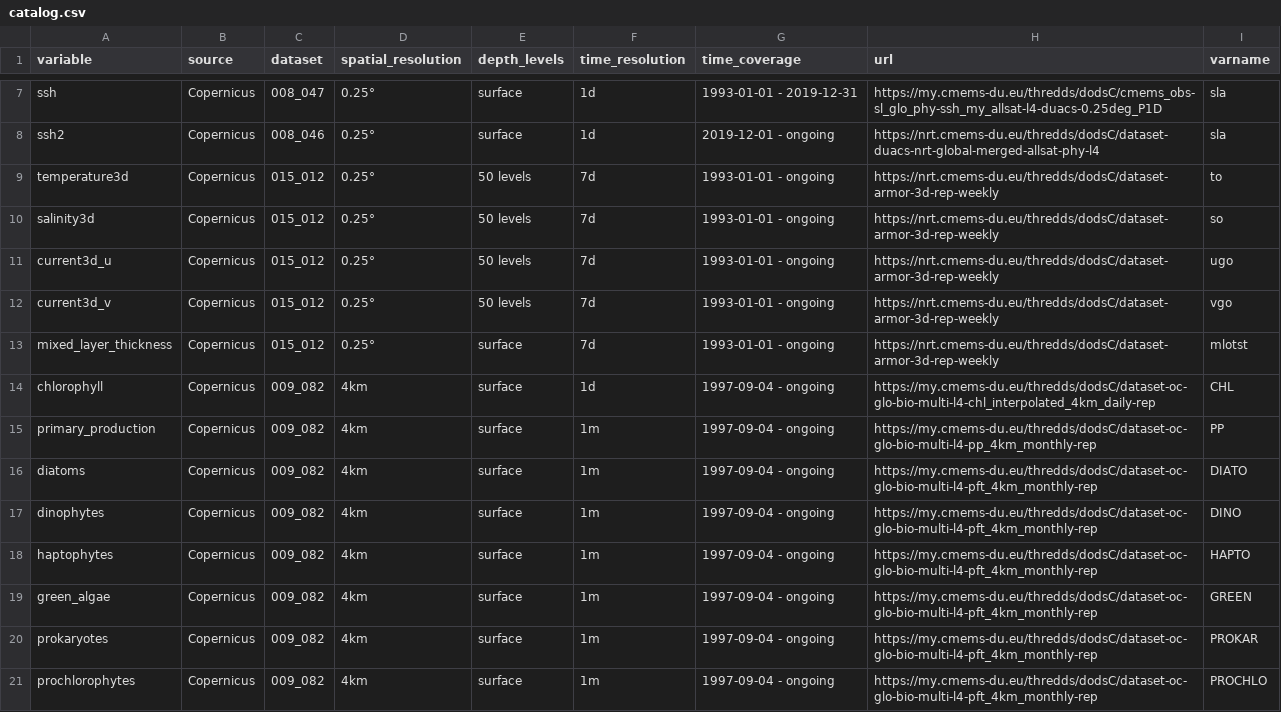
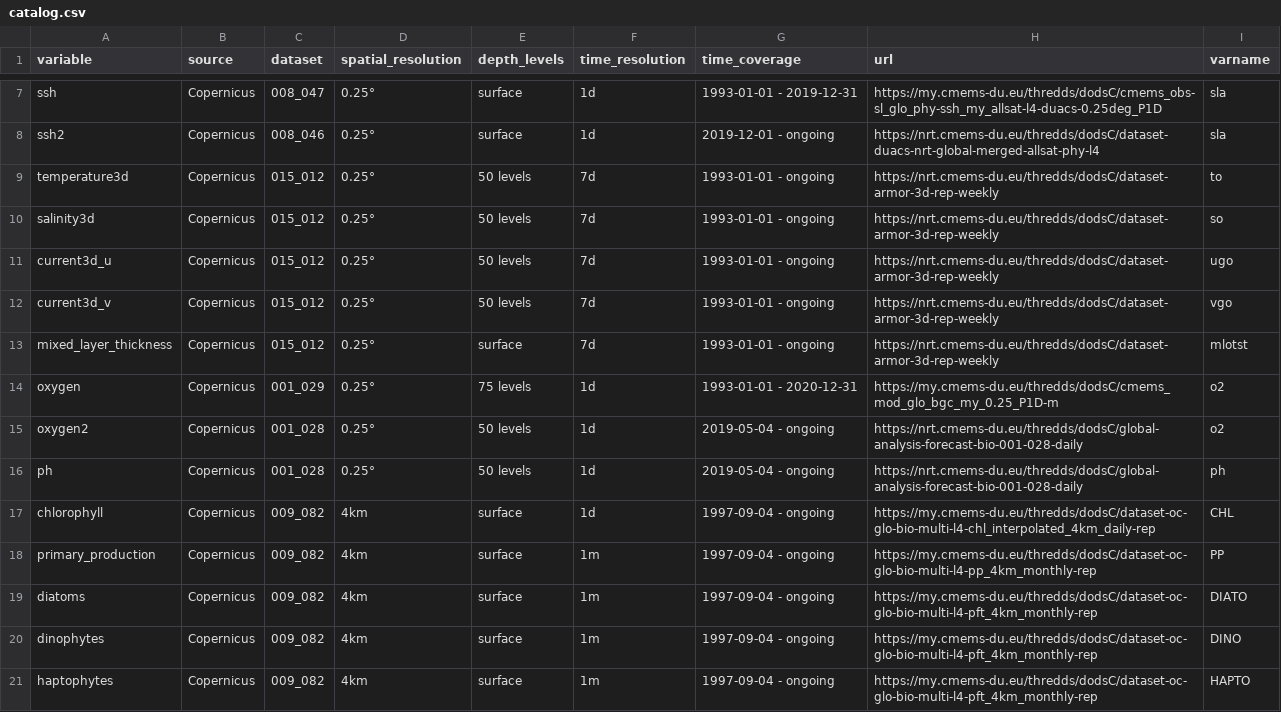
Before and after one commit to IRDG2OI/geoenrich, a CSV file: geoenrich/catalog.csv, drawn as a sheet; only a part is shown, gaps mark what is left out; the shorter side is filled out with more unchanged rows.

Commit message:
modified:   .gitignore 	modified:   Geoenrich tutorial.ipynb 	modified:   geoenrich/catalog.csv 	modified:   geoenrich/enrichment.py 	modified:   setup.cfg

```diff
--- a/geoenrich/catalog.csv
+++ b/geoenrich/catalog.csv
@@ -13,2 +13,5 @@ current3d_v,Copernicus,015_012,0.25°,50 levels,7d,1993-01-01 - ongoing,https://
 mixed_layer_thickness,Copernicus,015_012,0.25°,surface,7d,1993-01-01 - ongoing,https://nrt.cmems-du.eu/thredds/dodsC/dataset-armor-3d-rep-weekly,mlotst
+oxygen,Copernicus,001_029,0.25°,75 levels,1d,1993-01-01 - 2020-12-31,https://my.cmems-du.eu/thredds/dodsC/cmems_mod_glo_bgc_my_0.25_P1D-m,o2
+oxygen2,Copernicus,001_028,0.25°,50 levels,1d,2019-05-04 - ongoing,https://nrt.cmems-du.eu/thredds/dodsC/global-analysis-forecast-bio-001-028-daily,o2
+ph,Copernicus,001_028,0.25°,50 levels,1d,2019-05-04 - ongoing,https://nrt.cmems-du.eu/thredds/dodsC/global-analysis-forecast-bio-001-028-daily,ph
 chlorophyll,Copernicus,009_082,4km,surface,1d,1997-09-04 - ongoing,https://my.cmems-du.eu/thredds/dodsC/dataset-oc-glo-bio-multi-l4-chl_interpolated_4km_daily-rep,CHL
```
Also changed, not shown: 4 other files.
